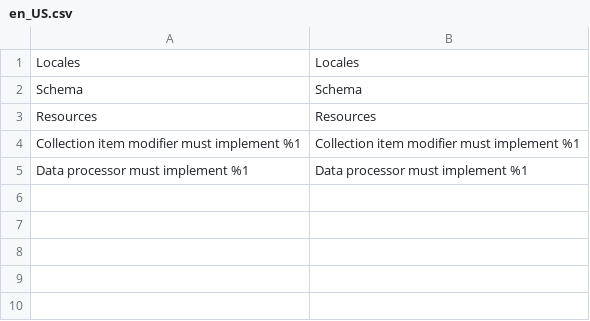
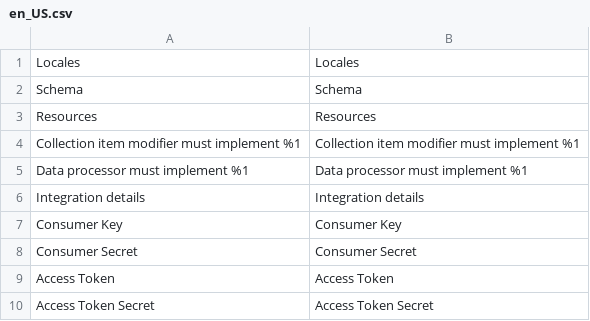
Before and after one commit to aheadWorks/module-langshop, a CSV file: i18n/en_US.csv, drawn as a sheet.

```diff
--- a/i18n/en_US.csv
+++ b/i18n/en_US.csv
@@ -5 +5,6 @@
 "Data processor must implement %1","Data processor must implement %1"
+"Integration details","Integration details"
+"Consumer Key","Consumer Key"
+"Consumer Secret","Consumer Secret"
+"Access Token","Access Token"
+"Access Token Secret","Access Token Secret"
```
Also changed, not shown: 2 other files.
